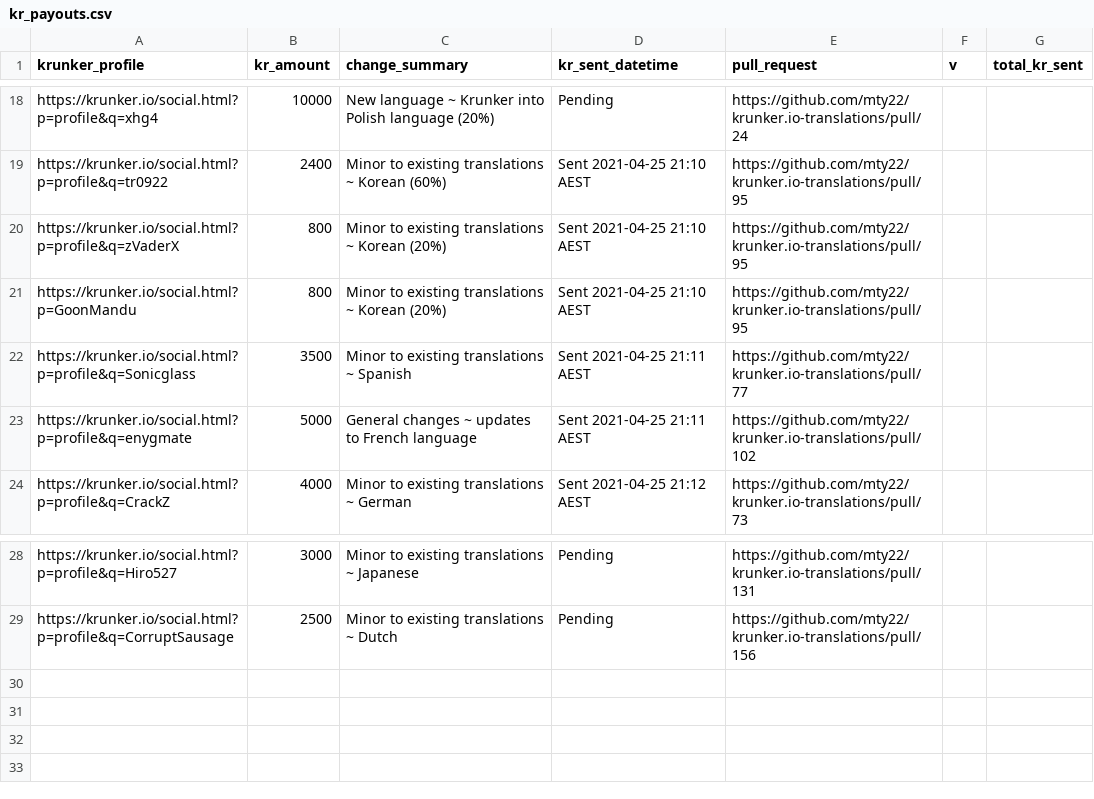
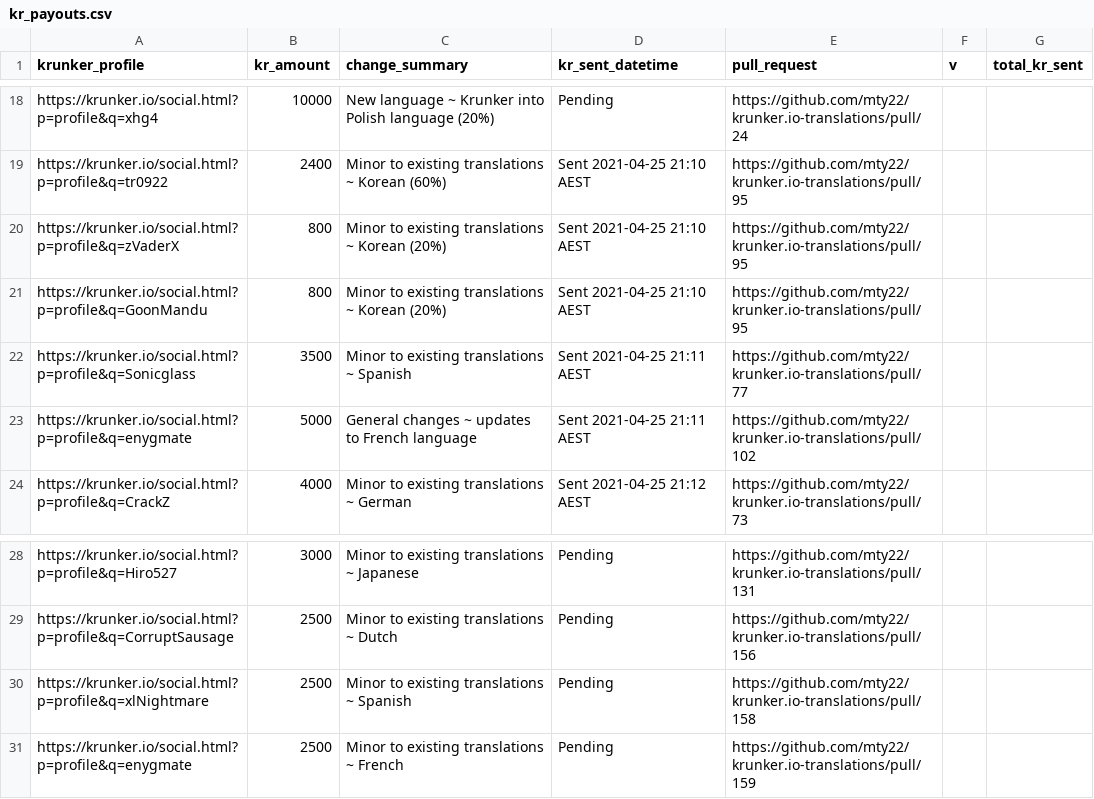
Before and after one commit to mty22/krunker.io-translations, a CSV file: kr_payouts.csv, drawn as a sheet; only a part is shown, gaps mark what is left out.

Commit message:
Update kr payouts

```diff
--- a/kr_payouts.csv
+++ b/kr_payouts.csv
@@ -20,3 +20,3 @@ https://krunker.io/social.html?p=profile&q=tr0922,2400,Minor to existing transla
 https://krunker.io/social.html?p=profile&q=zVaderX ,800,Minor to existing translations ~ Korean (20%),Sent 2021-04-25 21:10 AEST,https://github.com/mty22/krunker.io-translations/pull/95,,
-https://krunker.io/social.html?p=GoonMandu,800,Minor to existing translations ~ Korean (20%),Sent 2021-04-25 21:10 AEST,https://github.com/mty22/krunker.io-translations/pull/95,,
+https://krunker.io/social.html?p=profile&q=GoonMandu,800,Minor to existing translations ~ Korean (20%),Sent 2021-04-25 21:10 AEST,https://github.com/mty22/krunker.io-translations/pull/95,,
 https://krunker.io/social.html?p=profile&q=Sonicglass,3500,Minor to existing translations ~ Spanish,Sent 2021-04-25 21:11 AEST,https://github.com/mty22/krunker.io-translations/pull/77,,
@@ -29 +29,3 @@ https://krunker.io/social.html?p=profile&q=Hiro527,3000,Minor to existing transl
 https://krunker.io/social.html?p=profile&q=CorruptSausage,2500,Minor to existing translations ~ Dutch,Pending,https://github.com/mty22/krunker.io-translations/pull/156,,
+https://krunker.io/social.html?p=profile&q=xlNightmare,2500,Minor to existing translations ~ Spanish,Pending,https://github.com/mty22/krunker.io-translations/pull/158,,
+https://krunker.io/social.html?p=profile&q=enygmate,2500,Minor to existing translations ~ French,Pending,https://github.com/mty22/krunker.io-translations/pull/159,,
```
